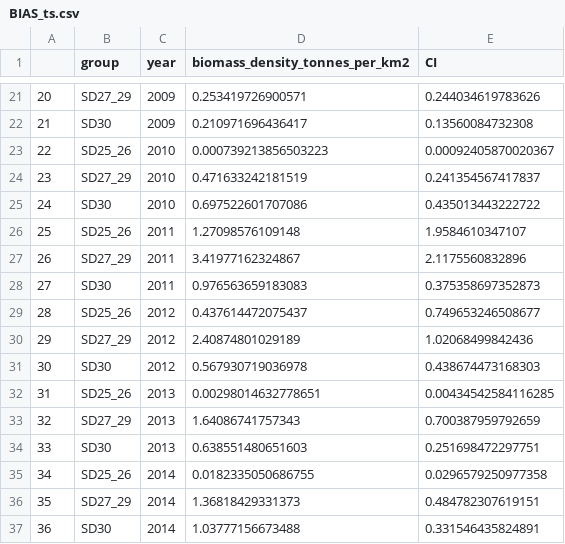
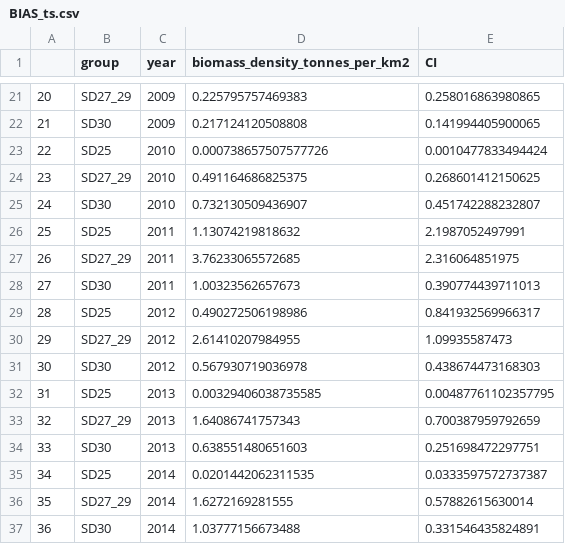
Before and after one commit to agnesolin/sticklebackREVIEW, a CSV file: BIAS_ts.csv, drawn as a sheet; only a part is shown, gaps mark what is left out; the diff covers the shown part only.

```diff
--- a/BIAS_ts.csv
+++ b/BIAS_ts.csv
@@ -21,17 +21,17 @@
-"20","SD27_29",2009,0.253419726900571,0.244034619783626
-"21","SD30",2009,0.210971696436417,0.13560084732308
-"22","SD25_26",2010,0.000739213856503223,0.00092405870020367
-"23","SD27_29",2010,0.471633242181519,0.241354567417837
-"24","SD30",2010,0.697522601707086,0.435013443222722
-"25","SD25_26",2011,1.27098576109148,1.9584610347107
-"26","SD27_29",2011,3.41977162324867,2.1175560832896
-"27","SD30",2011,0.976563659183083,0.375358697352873
-"28","SD25_26",2012,0.437614472075437,0.749653246508677
-"29","SD27_29",2012,2.40874801029189,1.02068499842436
+"20","SD27_29",2009,0.225795757469383,0.258016863980865
+"21","SD30",2009,0.217124120508808,0.141994405900065
+"22","SD25",2010,0.000738657507577726,0.0010477833494424
+"23","SD27_29",2010,0.491164686825375,0.268601412150625
+"24","SD30",2010,0.732130509436907,0.451742288232807
+"25","SD25",2011,1.13074219818632,2.1987052497991
+"26","SD27_29",2011,3.76233065572685,2.316064851975
+"27","SD30",2011,1.00323562657673,0.390774439711013
+"28","SD25",2012,0.490272506198986,0.841932569966317
+"29","SD27_29",2012,2.61410207984955,1.09935587473
 "30","SD30",2012,0.567930719036978,0.438674473168303
-"31","SD25_26",2013,0.00298014632778651,0.00434542584116285
+"31","SD25",2013,0.00329406038735585,0.00487761102357795
 "32","SD27_29",2013,1.64086741757343,0.700387959792659
 "33","SD30",2013,0.638551480651603,0.251698472297751
-"34","SD25_26",2014,0.0182335050686755,0.0296579250977358
-"35","SD27_29",2014,1.36818429331373,0.484782307619151
+"34","SD25",2014,0.0201442062311535,0.0333597572737387
+"35","SD27_29",2014,1.6272169281555,0.57882615630014
 "36","SD30",2014,1.03777156673488,0.331546435824891
```
Also changed, not shown: 62 edited cells elsewhere in this file, SwedenJuvenile.csv, 2 other files.
